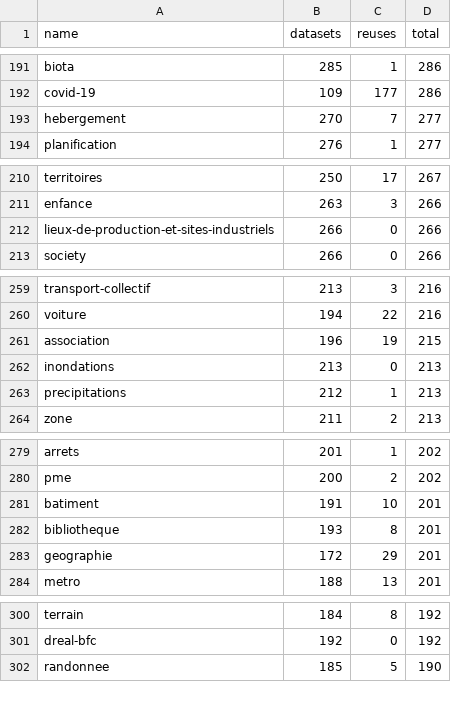
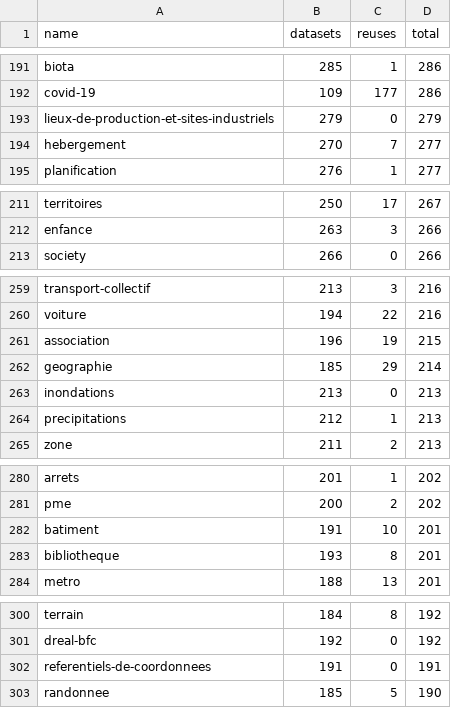
Before and after one commit to taniki/flat.dgfr, a CSV file: tags.csv, drawn as a sheet; only a part is shown, gaps mark what is left out; the diff covers the shown part only.

```diff
--- a/tags.csv
+++ b/tags.csv
@@ -192,2 +192,3 @@
 "covid-19";109;177;286
+"lieux-de-production-et-sites-industriels";279;0;279
 "hebergement";270;7;277
@@ -211,3 +212,2 @@
 "enfance";263;3;266
-"lieux-de-production-et-sites-industriels";266;0;266
 "society";266;0;266
@@ -261,2 +261,3 @@
 "association";196;19;215
+"geographie";185;29;214
 "inondations";213;0;213
@@ -282,3 +283,2 @@
 "bibliotheque";193;8;201
-"geographie";172;29;201
 "metro";188;13;201
@@ -301,2 +301,3 @@
 "dreal-bfc";192;0;192
+"referentiels-de-coordonnees";191;0;191
 "randonnee";185;5;190
```
Also changed, not shown: 16 added rows, 17 removed rows and 8 edited cells elsewhere in this file, 2 other files.
